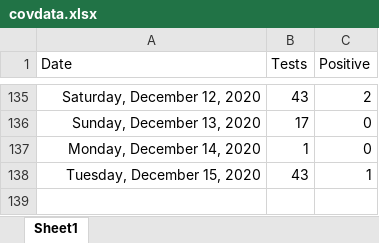
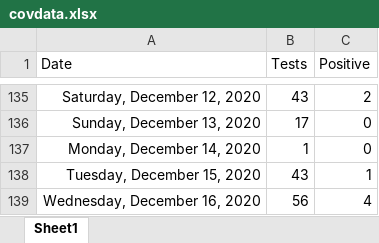
Before and after one commit to ESunRoc/URCovDashboard, an Excel workbook: covdata.xlsx, sheet Sheet1, drawn as a sheet; only a part is shown, gaps mark what is left out; values as stored, in another font and other column widths than the file's, no borders; the diff names each change by its address in the sheet, - before the commit and + after, or states it on an @@ line.

Commit message:
12/16

```diff
--- a/covdata.xlsx (sheet Sheet1)
+++ b/covdata.xlsx (sheet Sheet1)
+row 139: Wednesday, December 16, 2020 | 56 | 4
```
